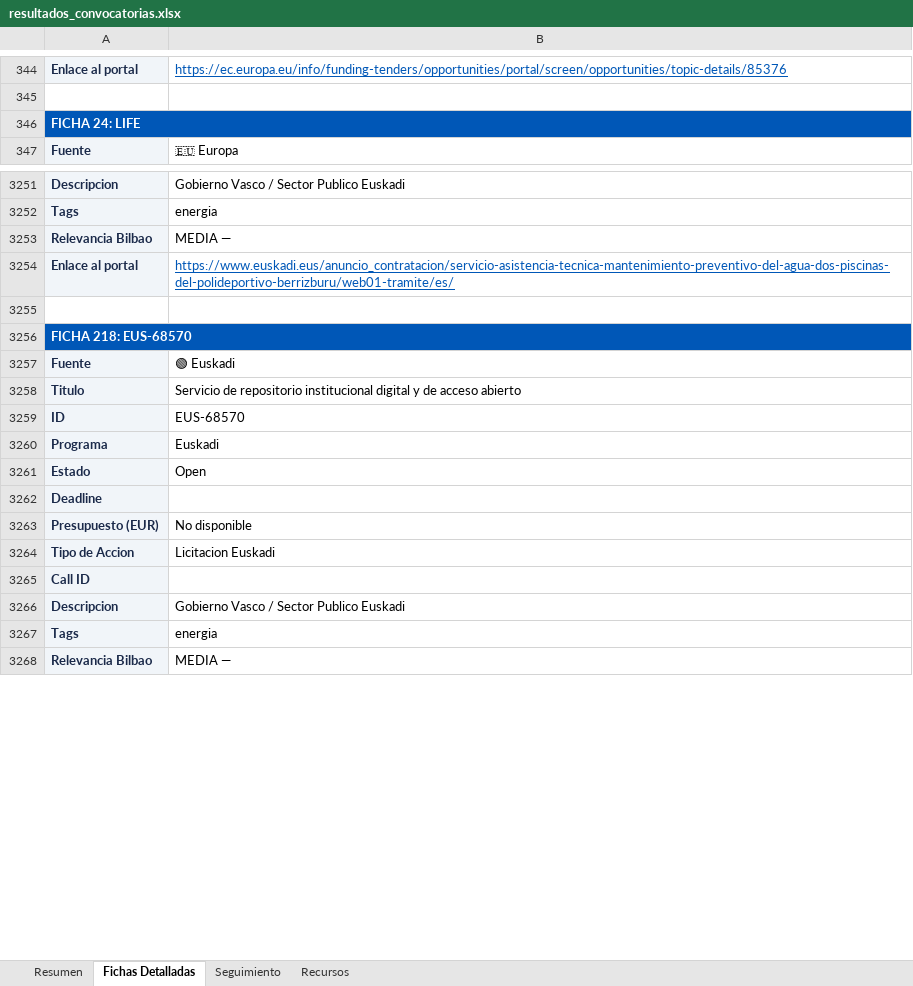
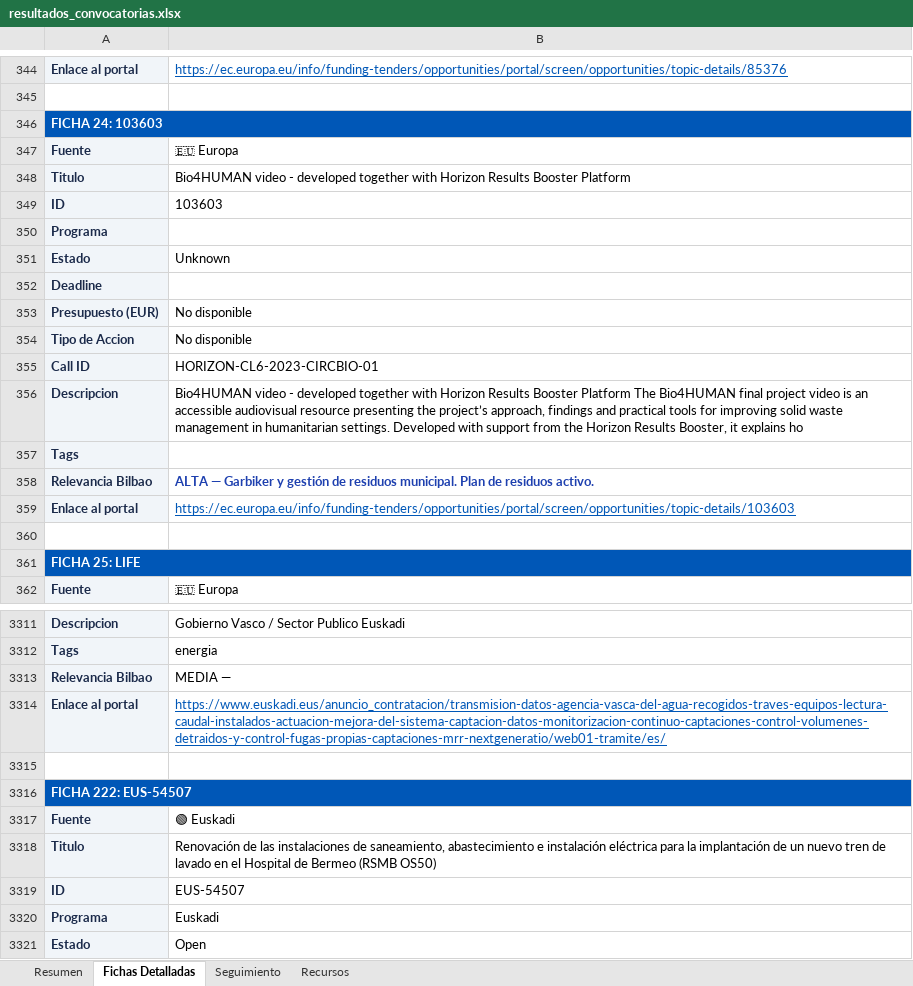
Before and after one commit to haguirre-lab/eu-funding-radar, an Excel workbook: docs/resultados_convocatorias.xlsx, sheet Fichas Detalladas, drawn as a sheet; only a part is shown, gaps mark what is left out; the shorter side is filled out with more unchanged rows; values as stored, in another font and other column widths than the file's, no borders; addresses are those after the commit; the diff covers the shown part only; the diff names each change by its address in the sheet, - before the commit and + after, or states it on an @@ line.

```diff
--- a/docs/resultados_convocatorias.xlsx (sheet Fichas Detalladas)
+++ b/docs/resultados_convocatorias.xlsx (sheet Fichas Detalladas)
-A346: FICHA 24: LIFE
+A346: FICHA 24: 103603
@@ row 1307 moved to row 347: Fuente @@
+row 348: Titulo | Bio4HUMAN video - developed together with Horizon Results Booster Platform
+row 349: ID | 103603
@@ row 1310 moved to row 350: Programa @@
@@ row 1311 moved to row 351: Estado @@
@@ row 1312 moved to row 352: Deadline @@
@@ row 1313 moved to row 353: Presupuesto (EUR) @@
@@ row 1314 moved to row 354: Tipo de Accion @@
+row 355: Call ID | HORIZON-CL6-2023-CIRCBIO-01
+row 356: Descripcion | Bio4HUMAN video - developed together with Horizon Results Booster Platform The Bio4HUMAN final project video is an accessible audiovisual resource presenting the project’s approach, findings and practical tools for improving solid waste management in humanitarian settings. Developed with support from the Horizon Results Booster, it explains ho
@@ row 1317 moved to row 357: Tags @@
+row 358: Relevancia Bilbao | ALTA — Garbiker y gestión de residuos municipal. Plan de residuos activo.
+row 359: Enlace al portal | https://ec.europa.eu/info/funding-tenders/opportunities/portal/screen/opportunities/topic-details/103603
+row 360: (empty)
+row 361: FICHA 25: LIFE
-B3314: https://www.euskadi.eus/anuncio_contratacion/servicio-asistencia-tecnica-mantenimiento-preventivo-del-agua-dos-piscinas-del-polideportivo-berrizburu/web01-tramite/es/
+B3314: https://www.euskadi.eus/anuncio_contratacion/transmision-datos-agencia-vasca-del-agua-recogidos-traves-equipos-lectura-caudal-instalados-actuacion-mejora-del-sistema-captacion-datos-monitorizacion-continuo-captaciones-control-volumenes-detraidos-y-control-fugas-propias-captaciones-mrr-nextgeneratio/web01-tramite/es/
-A3316: FICHA 218: EUS-68570
+A3316: FICHA 222: EUS-54507
-B3318: Servicio de repositorio institucional digital y de acceso abierto
+B3318: Renovación de las instalaciones de saneamiento, abastecimiento e instalación eléctrica para la implantación de un nuevo tren de lavado en el Hospital de Bermeo (RSMB OS50)
-B3319: EUS-68570
+B3319: EUS-54507
```
Also changed, not shown: 61 added rows, 24 removed rows, 59 moved rows and 185 edited cells elsewhere in this sheet, sheet Resumen, sheet Seguimiento, 3 other files.
